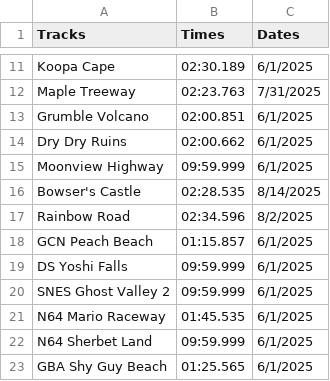
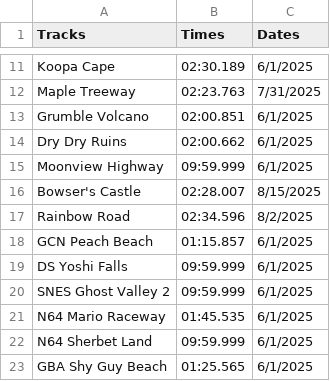
Before and after one commit to PatrickMarinich/Kartnite_Stats, a CSV file: time_trials/player_data/non_shortcut/Kevin.csv, drawn as a sheet; only a part is shown, gaps mark what is left out.

```diff
--- a/time_trials/player_data/non_shortcut/Kevin.csv
+++ b/time_trials/player_data/non_shortcut/Kevin.csv
@@ -15,3 +15,3 @@ Dry Dry Ruins,02:00.662,6/1/2025
 Moonview Highway,09:59.999,6/1/2025
-Bowser's Castle,02:28.535,8/14/2025
+Bowser's Castle,02:28.007,8/15/2025
 Rainbow Road,02:34.596,8/2/2025
```
Also changed, not shown: time_trials/player_data/non_shortcut/Kevin_history.csv, time_trials/player_data/shortcut/Kevin.csv, 1 other file.
